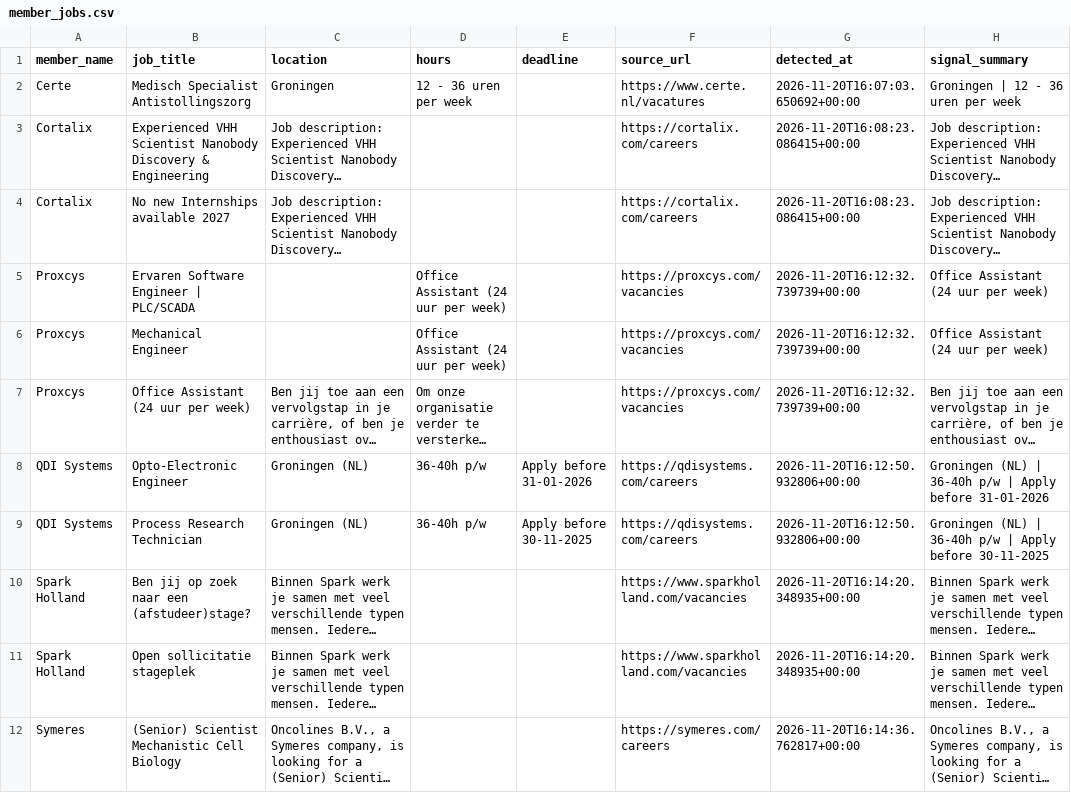
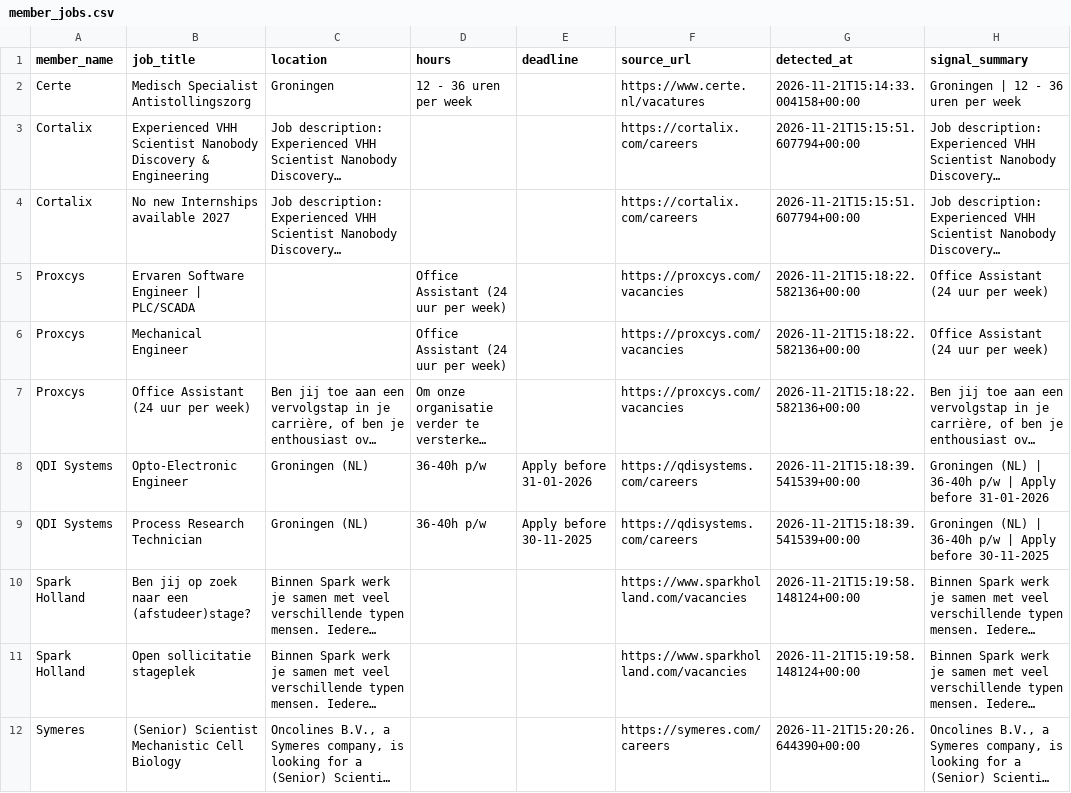
Before and after one commit to IrisTig/LC, a CSV file: dashboard_data/member_jobs.csv, drawn as a sheet; long unchanged cells end in …; the diff names each change by its address in the sheet, - before the commit and + after, or states it on an @@ line.

```diff
--- a/dashboard_data/member_jobs.csv
+++ b/dashboard_data/member_jobs.csv
-G2 (detected_at): 2026-11-20T16:07:03.650692+00:00
+G2 (detected_at): 2026-11-21T15:14:33.004158+00:00
-G3:G4 (detected_at): 2026-11-20T16:08:23.086415+00:00
+G3:G4 (detected_at): 2026-11-21T15:15:51.607794+00:00
-G5:G7 (detected_at): 2026-11-20T16:12:32.739739+00:00
+G5:G7 (detected_at): 2026-11-21T15:18:22.582136+00:00
-G8:G9 (detected_at): 2026-11-20T16:12:50.932806+00:00
+G8:G9 (detected_at): 2026-11-21T15:18:39.541539+00:00
-G10:G11 (detected_at): 2026-11-20T16:14:20.348935+00:00
+G10:G11 (detected_at): 2026-11-21T15:19:58.148124+00:00
-G12 (detected_at): 2026-11-20T16:14:36.762817+00:00
+G12 (detected_at): 2026-11-21T15:20:26.644390+00:00
```
Also changed, not shown: dashboard_data/life_members.csv.
